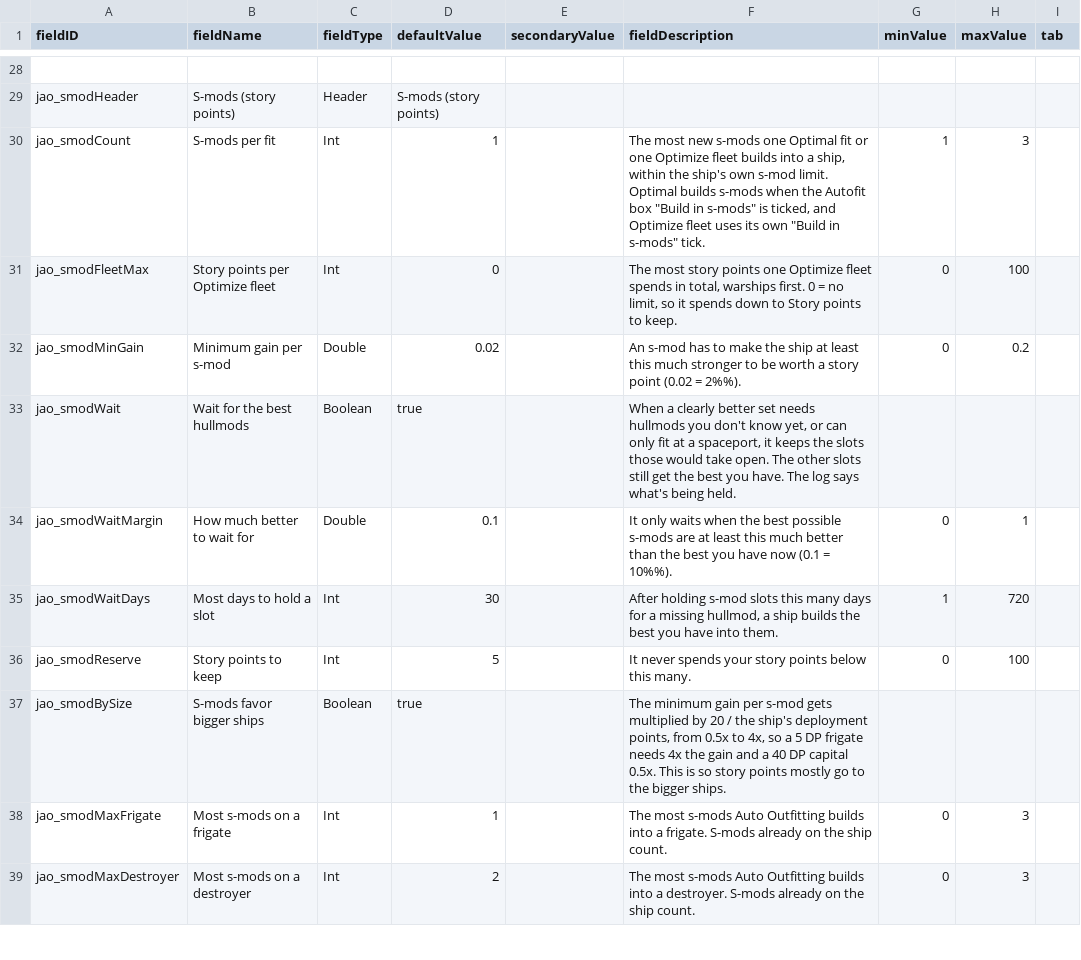
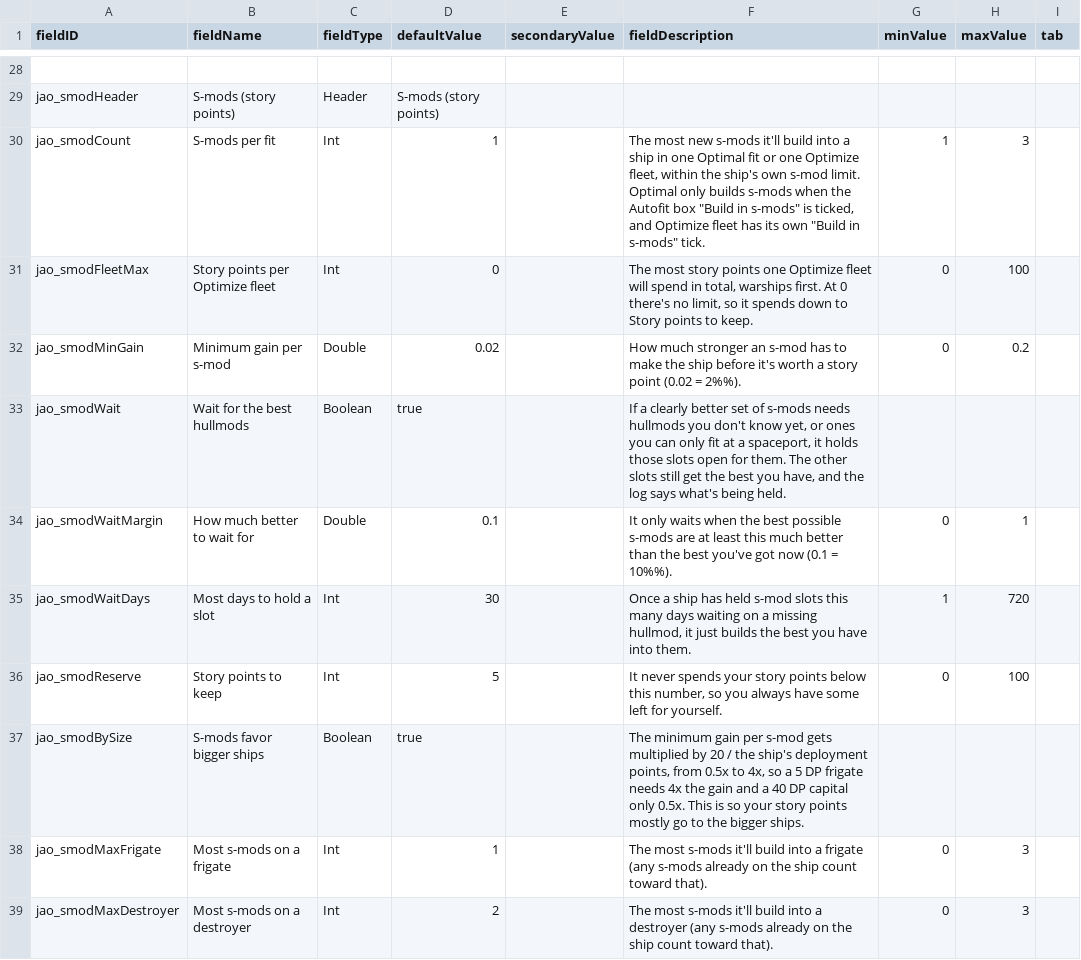
Before and after one commit to Mjolniar/auto-outfitting, a CSV file: data/config/LunaSettings.csv, drawn as a sheet; only a part is shown, gaps mark what is left out; the diff covers the shown part only; the diff names each change by its address in the sheet, - before the commit and + after, or states it on an @@ line.

```diff
--- a/data/config/LunaSettings.csv
+++ b/data/config/LunaSettings.csv
-F30 (fieldDescription): …new s-mods one Optimal fit or one Optimize fleet builds into a ship, within the ship's own s-mod limit. Optimal builds s-mods when the Autofit box "Build in s-mods" is ticked, and Optimize fleet uses its own…
+F30 (fieldDescription): …new s-mods it'll build into a ship in one Optimal fit or one Optimize fleet, within the ship's own s-mod limit. Optimal only builds s-mods when the Autofit box "Build in s-mods" is ticked, and Optimize fleet has its own…
-F31 (fieldDescription): …Optimize fleet spends in total, warships first. 0 = no limit,…
+F31 (fieldDescription): …Optimize fleet will spend in total, warships first. At 0 there's no limit,…
-F32 (fieldDescription): An s-mod has to make the ship at least this much stronger to be worth a…
+F32 (fieldDescription): How much stronger an s-mod has to make the ship before it's worth a…
-F33 (fieldDescription): When a clearly better set needs hullmods you don't know yet, or can only fit at a spaceport, it keeps the slots those would take open. The other slots still get the best you have. The log says…
+F33 (fieldDescription): If a clearly better set of s-mods needs hullmods you don't know yet, or ones you can only fit at a spaceport, it holds those slots open for them. The other slots still get the best you have, and the log says…
-F34 (fieldDescription): …the best you have now (0.1…
+F34 (fieldDescription): …the best you've got now (0.1…
-F35 (fieldDescription): After holding s-mod slots this many days for a missing hullmod, a ship builds the…
+F35 (fieldDescription): Once a ship has held s-mod slots this many days waiting on a missing hullmod, it just builds the…
-F36 (fieldDescription): …below this many.
+F36 (fieldDescription): …below this number, so you always have some left for yourself.
-F37 (fieldDescription): …DP capital 0.5x. This is so story points…
+F37 (fieldDescription): …DP capital only 0.5x. This is so your story points…
-F38 (fieldDescription): …most s-mods Auto Outfitting builds into a frigate. S-mods already on the ship count.
+F38 (fieldDescription): …most s-mods it'll build into a frigate (any s-mods already on the ship count toward that).
-F39 (fieldDescription): …most s-mods Auto Outfitting builds into a destroyer. S-mods already on the ship count.
+F39 (fieldDescription): …most s-mods it'll build into a destroyer (any s-mods already on the ship count toward that).
```
Also changed, not shown: 29 edited cells elsewhere in this file, 12 other files.
